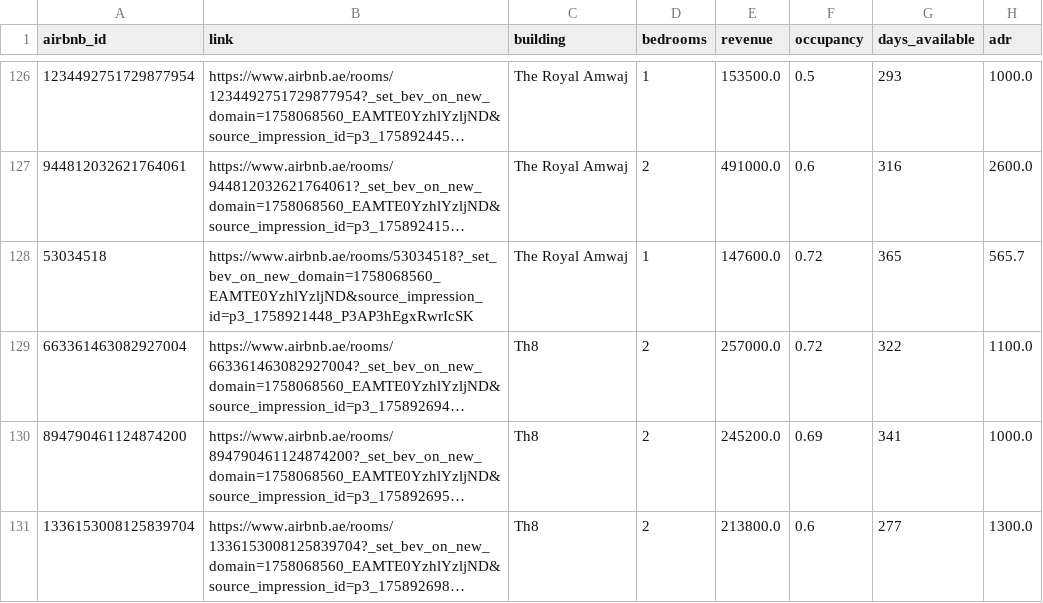
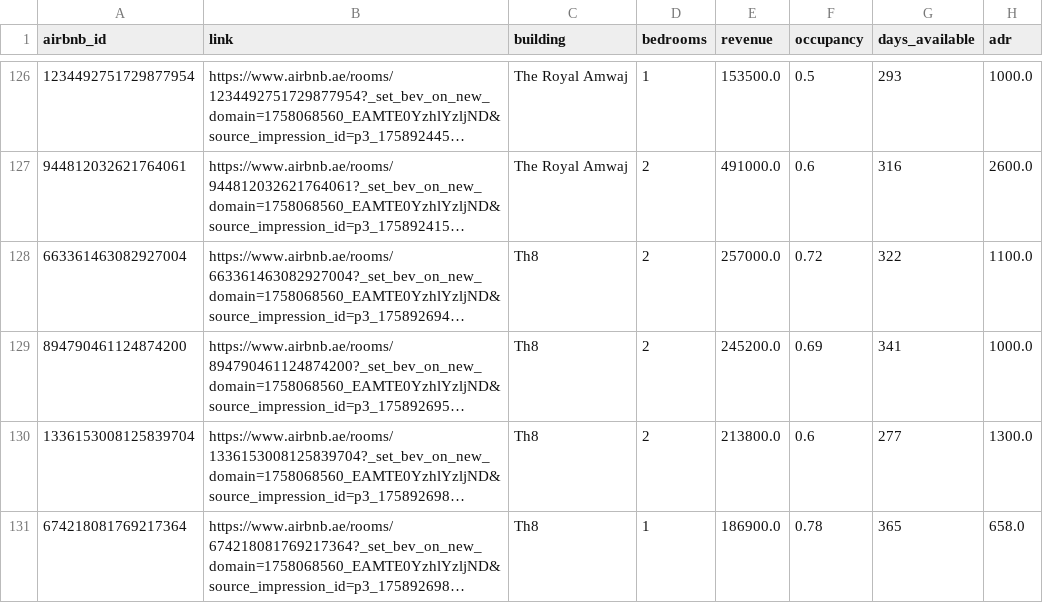
Before and after one commit to Blue-Kayn/economic-generator, a CSV file: data/reference/palm_master_clean.csv, drawn as a sheet; only a part is shown, gaps mark what is left out; the shorter side is filled out with more unchanged rows; long unchanged cells end in …; the diff names each change by its address in the sheet, - before the commit and + after, or states it on an @@ line.

```diff
--- a/data/reference/palm_master_clean.csv
+++ b/data/reference/palm_master_clean.csv
-row 128: 53034518 | https://www.airbnb.ae/rooms/53034518?_set_bev_on_new_domain=1758068560_EAMTE0YzhlYzljND&source_impression_id=p3_1758921448_P3AP3hEgxRwrIcSK | The Royal Amwaj | 1 | 147600.0 | 0.72 | 365 | 565.7
```
Also changed, not shown: 3 other files.
